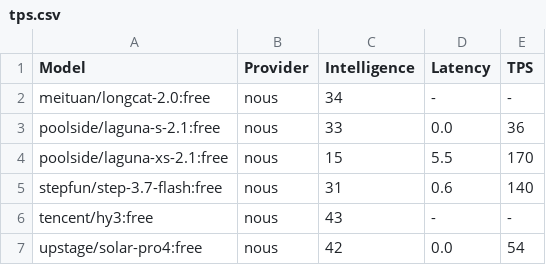
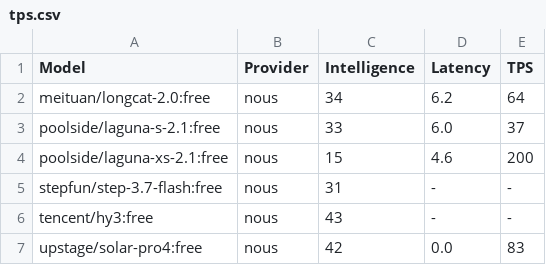
Before and after one commit to yookibooki/llm-benchmarks, a CSV file: nous/data/tps.csv, drawn as a sheet.

```diff
--- a/nous/data/tps.csv
+++ b/nous/data/tps.csv
@@ -1,7 +1,7 @@
 Model,Provider,Intelligence,Latency,TPS
-meituan/longcat-2.0:free,nous,34,-,-
-poolside/laguna-s-2.1:free,nous,33,0.0,36
-poolside/laguna-xs-2.1:free,nous,15,5.5,170
-stepfun/step-3.7-flash:free,nous,31,0.6,140
+meituan/longcat-2.0:free,nous,34,6.2,64
+poolside/laguna-s-2.1:free,nous,33,6.0,37
+poolside/laguna-xs-2.1:free,nous,15,4.6,200
+stepfun/step-3.7-flash:free,nous,31,-,-
 tencent/hy3:free,nous,43,-,-
-upstage/solar-pro4:free,nous,42,0.0,54
+upstage/solar-pro4:free,nous,42,0.0,83
```
Also changed, not shown: data/tps.csv, mistral/data/tps.csv, 4 other files.
